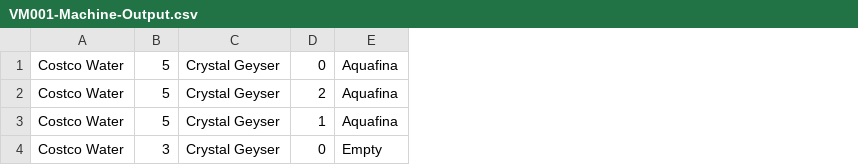
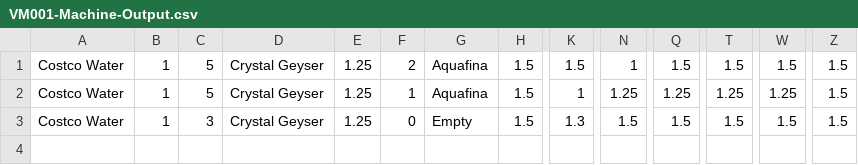
Before and after one commit to tolx/Vending-Machine-CS-M20, a CSV file: FinalProject/FinalProject/VM001-Machine-Output.csv, drawn as a sheet; only a part is shown, gaps mark what is left out; removed rows and columns are numbered as before the commit, all else as after; rows hold the shown columns only; the diff names each change by its address in the sheet, - before the commit and + after, or states it on an @@ line.

```diff
--- a/FinalProject/FinalProject/VM001-Machine-Output.csv
+++ b/FinalProject/FinalProject/VM001-Machine-Output.csv
+column B, rows 1-3: all 1
+column E, rows 1-3: all 1.25
+column H, rows 1-3: all 1.5
+column K, rows 1-3: 1.5 | 1 | 1.3
+column N, rows 1-3: 1 | 1.25 | 1.5
+column Q, rows 1-3: 1.5 | 1.25 | 1.5
+column T, rows 1-3: 1.5 | 1.25 | 1.5
+column W, rows 1-3: 1.5 | 1.25 | 1.5
+column Z, rows 1-3: all 1.5
-row 1: Costco Water | 5 | Crystal Geyser | 0 | Aquafina
```
Also changed, not shown: FinalProject/FinalProject/VM001-Drinks-Input.csv, 4 other files.
